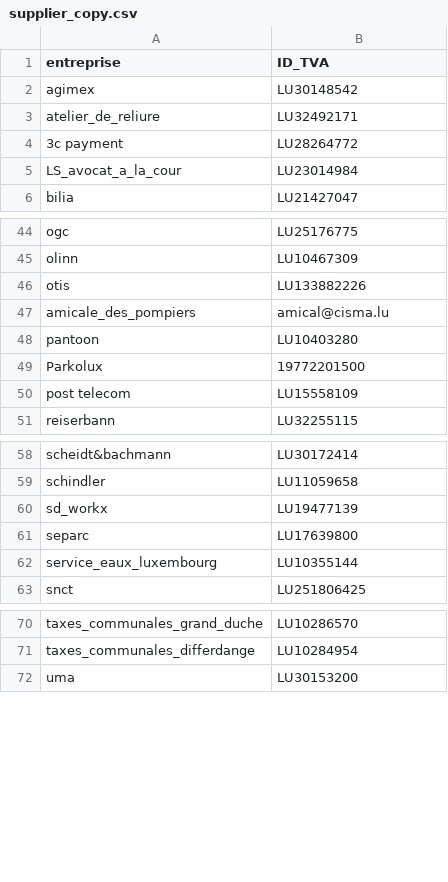
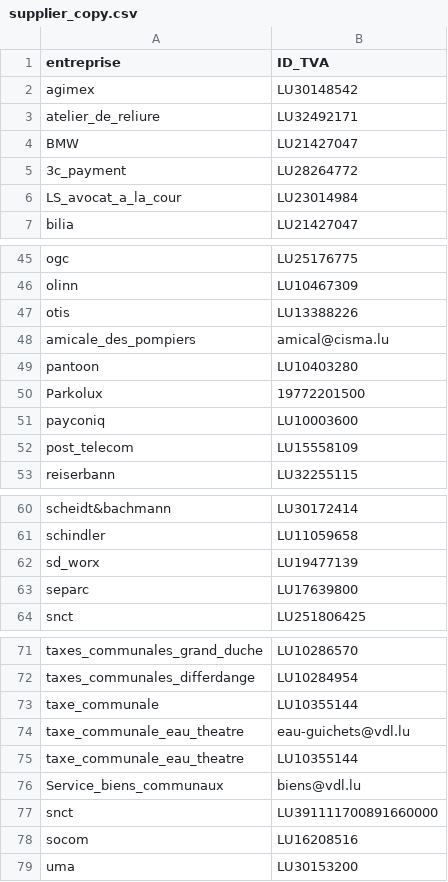
Before and after one commit to hf2503/invoice-ocr-classifier, a CSV file: data/supplier_copy.csv, drawn as a sheet; only a part is shown, gaps mark what is left out.

```diff
--- a/data/supplier_copy.csv
+++ b/data/supplier_copy.csv
@@ -3,3 +3,4 @@ agimex,LU30148542
 atelier_de_reliure,LU32492171
-3c payment,LU28264772
+BMW,LU21427047
+3c_payment,LU28264772
 LS_avocat_a_la_cour,LU23014984
@@ -45,3 +46,3 @@ ogc,LU25176775
 olinn,LU10467309
-otis,LU133882226
+otis,LU13388226
 amicale_des_pompiers,amical@cisma.lu
@@ -49,3 +50,4 @@ pantoon,LU10403280
 Parkolux,19772201500
-post telecom,LU15558109
+payconiq,LU10003600
+post_telecom,LU15558109
 reiserbann,LU32255115
@@ -59,5 +61,4 @@ scheidt&bachmann,LU30172414
 schindler,LU11059658
-sd_workx,LU19477139
+sd_worx,LU19477139
 separc,LU17639800
-service_eaux_luxembourg,LU10355144
 snct,LU251806425
@@ -71,2 +72,8 @@ taxes_communales_grand_duche,LU10286570
 taxes_communales_differdange,LU10284954
+taxe_communale,LU10355144
+taxe_communale_eau_theatre,eau-guichets@vdl.lu
+taxe_communale_eau_theatre,LU10355144
+Service_biens_communaux,biens@vdl.lu
+snct,LU391111700891660000
+socom,LU16208516
 uma,LU30153200
```
Also changed, not shown: data/list_company.csv.
